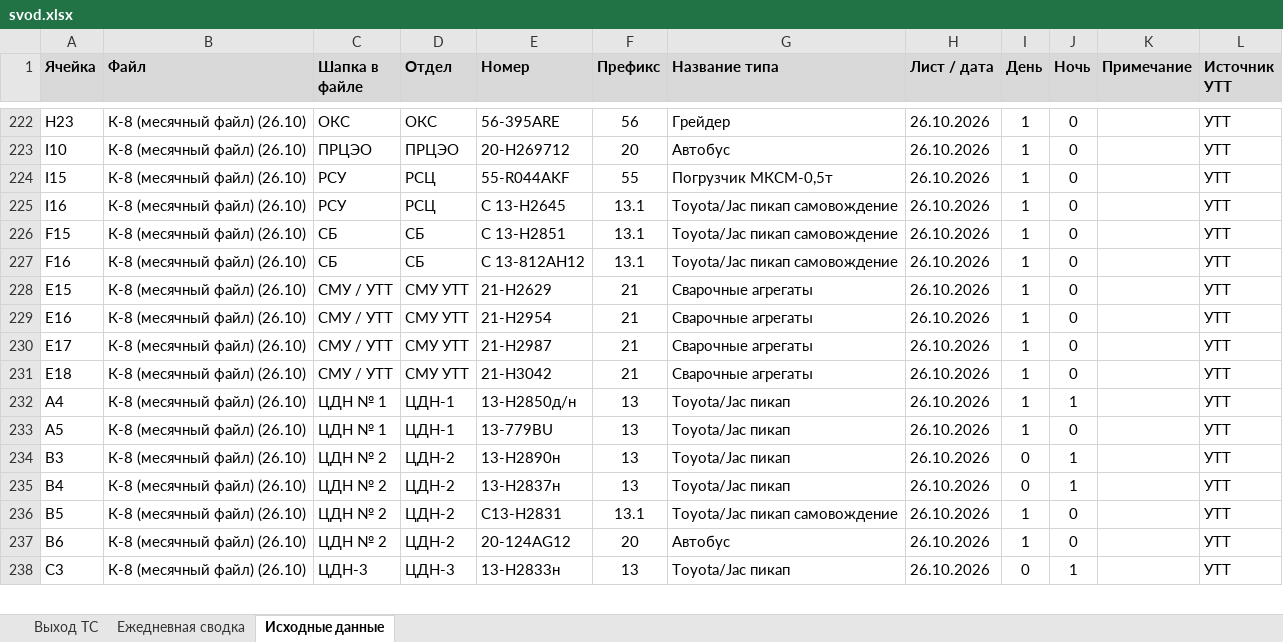
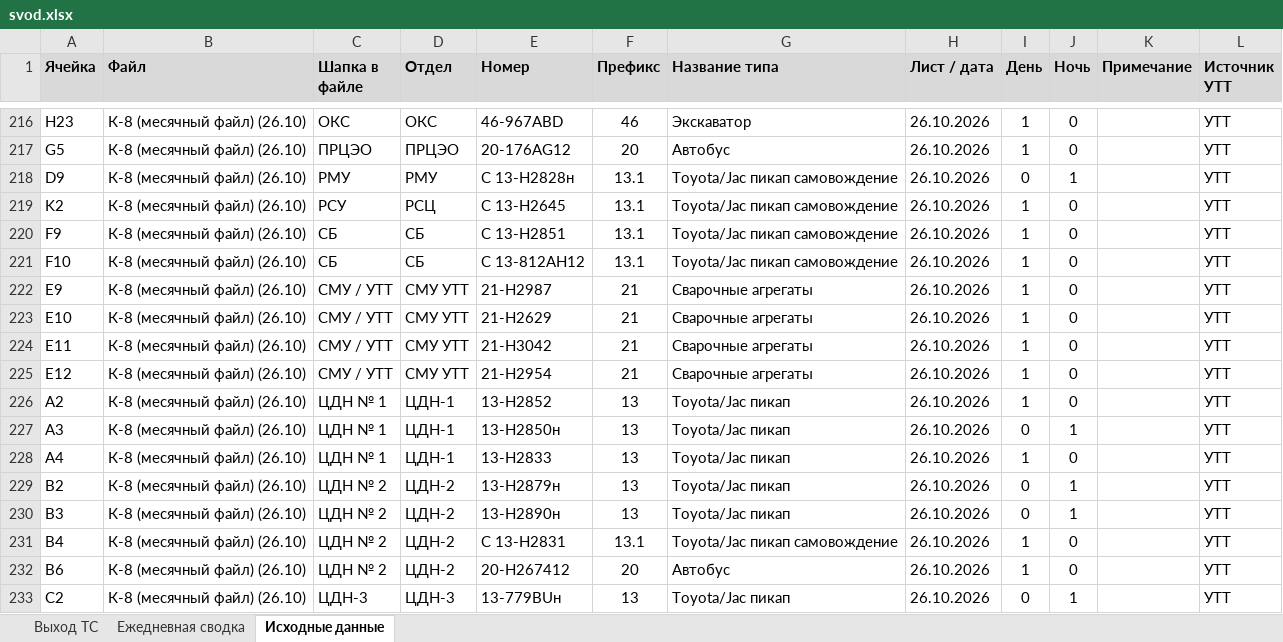
Before and after one commit to aura2889/summary, an Excel workbook: archive/2026-10-26/svod.xlsx, sheet Исходные данные, drawn as a sheet; only a part is shown, gaps mark what is left out; values as stored, in another font and other column widths than the file's, no borders; charts and pictures not drawn; removed rows and columns are numbered as before the commit, all else as after; the diff covers the shown part only; the diff names each change by its address in the sheet, - before the commit and + after, or states it on an @@ line.

Commit message:
Авто: данные на 2026-10-26

```diff
--- a/archive/2026-10-26/svod.xlsx (sheet Исходные данные)
+++ b/archive/2026-10-26/svod.xlsx (sheet Исходные данные)
-E216 (Номер): 56-395ARE
+E216 (Номер): 46-967ABD
-F216 (Префикс): 56
+F216 (Префикс): 46
-G216 (Название типа): Грейдер
+G216 (Название типа): Экскаватор
-A217 (Ячейка): I10
+A217 (Ячейка): G5
-E217 (Номер): 20-Н269712
+E217 (Номер): 20-176AG12
-row 224: I15 | К-8 (месячный файл) (26.10) | РСУ | РСЦ | 55-R044AKF | 55 | Погрузчик МКСМ-0,5т | 26.10.2026 | 1 | 0 |  | УТТ
+row 218: D9 | К-8 (месячный файл) (26.10) | РМУ | РМУ | С 13-Н2828н | 13.1 | Toyota/Jac пикап самовождение | 26.10.2026 | 0 | 1 |  | УТТ
-A219 (Ячейка): I16
+A219 (Ячейка): K2
-A220 (Ячейка): F15
+A220 (Ячейка): F9
-A221 (Ячейка): F16
+A221 (Ячейка): F10
-E221 (Номер): C 13-812АН12
+E221 (Номер): С 13-812АН12
-A222 (Ячейка): E15
+A222 (Ячейка): E9
-E222 (Номер): 21-Н2629
+E222 (Номер): 21-Н2987
-A223 (Ячейка): E16
+A223 (Ячейка): E10
-E223 (Номер): 21-Н2954
+E223 (Номер): 21-H2629
-A224 (Ячейка): E17
+A224 (Ячейка): E11
-E224 (Номер): 21-H2987
+E224 (Номер): 21-H3042
-A225 (Ячейка): E18
+A225 (Ячейка): E12
-E225 (Номер): 21-H3042
+E225 (Номер): 21-Н2954
+row 226: A2 | К-8 (месячный файл) (26.10) | ЦДН № 1 | ЦДН-1 | 13-Н2852 | 13 | Toyota/Jac пикап | 26.10.2026 | 1 | 0 |  | УТТ
-A227 (Ячейка): A4
+A227 (Ячейка): A3
-E227 (Номер): 13-Н2850д/н
+E227 (Номер): 13-Н2850н
-I227 (День): 1
+I227 (День): 0
-A228 (Ячейка): A5
+A228 (Ячейка): A4
-E228 (Номер): 13-779BU
+E228 (Номер): 13-Н2833
+row 229: B2 | К-8 (месячный файл) (26.10) | ЦДН № 2 | ЦДН-2 | 13-Н2879н | 13 | Toyota/Jac пикап | 26.10.2026 | 0 | 1 |  | УТТ
-row 235: B4 | К-8 (месячный файл) (26.10) | ЦДН № 2 | ЦДН-2 | 13-Н2837н | 13 | Toyota/Jac пикап | 26.10.2026 | 0 | 1 |  | УТТ
-A231 (Ячейка): B5
+A231 (Ячейка): B4
-E231 (Номер): С13-Н2831
+E231 (Номер): С 13-Н2831
-E232 (Номер): 20-124AG12
+E232 (Номер): 20-Н267412
-A233 (Ячейка): C3
+A233 (Ячейка): C2
-E233 (Номер): 13-Н2833н
+E233 (Номер): 13-779BUн
```
Also changed, not shown: 10 added rows, 13 removed rows and 53 edited cells elsewhere in this sheet, sheet Выход ТС, formulas that keep their value, 7 other files.
